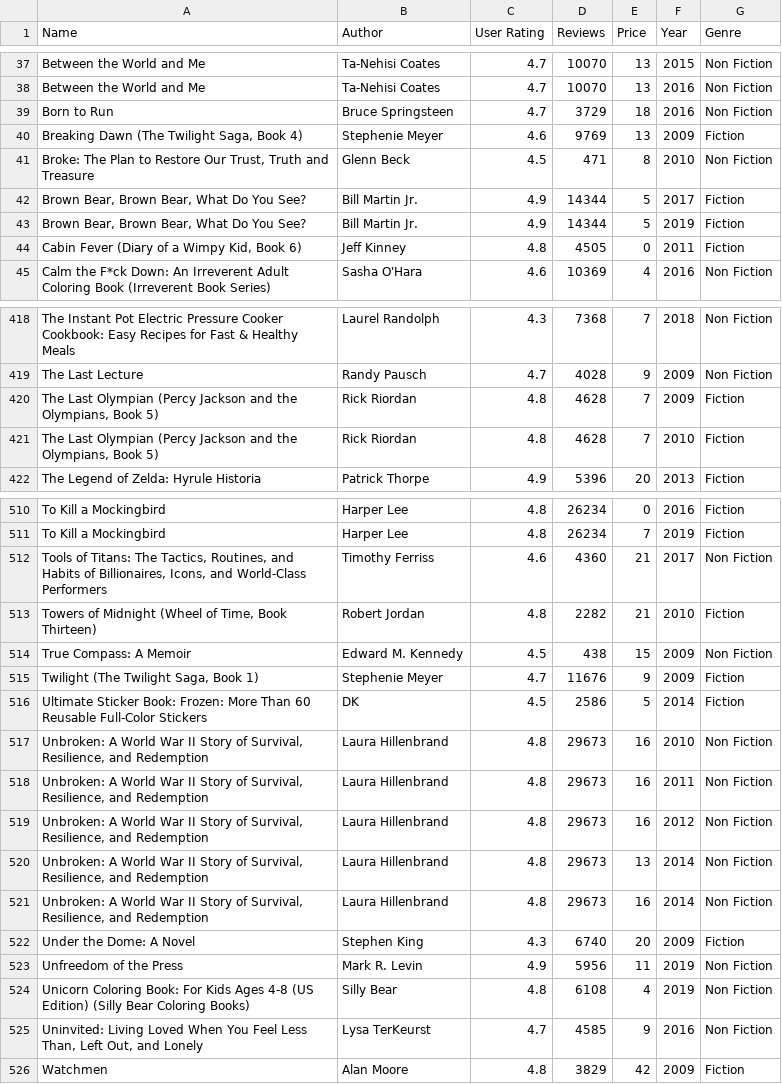
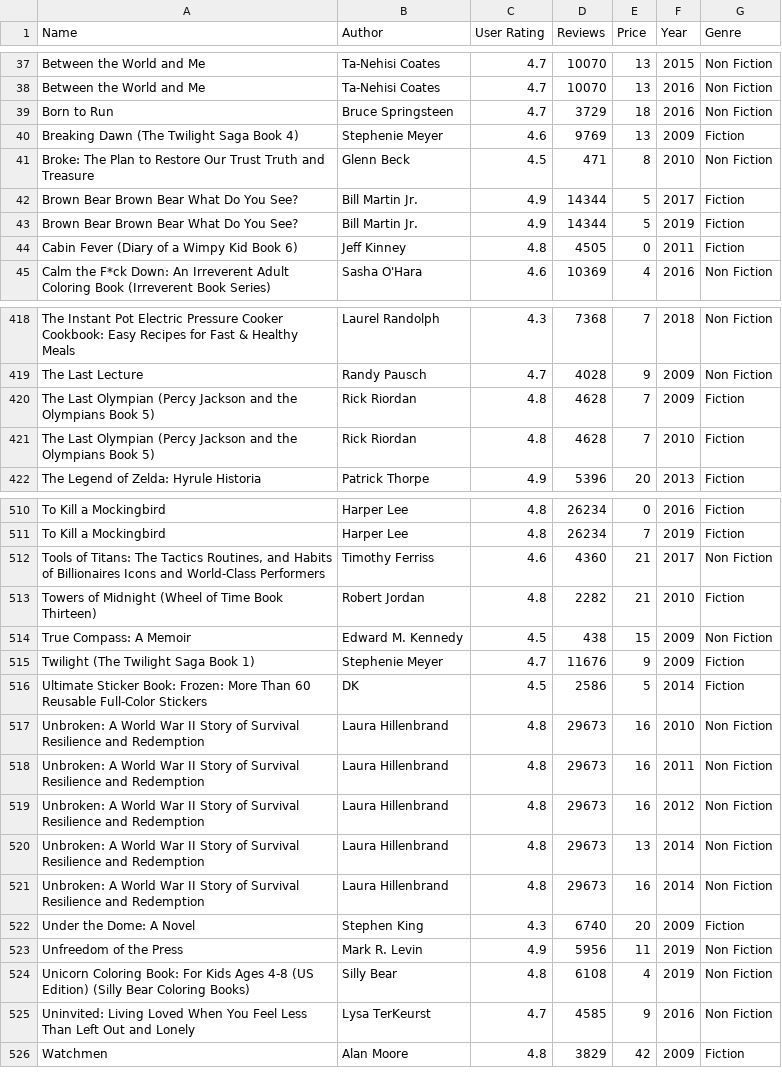
Before and after one commit to rbochukova/baiyuyu-bjata123-rbochukova-Assignment-6, a CSV file: data/books.csv, drawn as a sheet; only a part is shown, gaps mark what is left out; the diff covers the shown part only.

```diff
--- a/data/books.csv
+++ b/data/books.csv
@@ -39,7 +39,7 @@ Between the World and Me,Ta-Nehisi Coates,4.7,10070,13,2016,Non Fiction
 Born to Run,Bruce Springsteen,4.7,3729,18,2016,Non Fiction
-"Breaking Dawn (The Twilight Saga, Book 4)",Stephenie Meyer,4.6,9769,13,2009,Fiction
-"Broke: The Plan to Restore Our Trust, Truth and Treasure",Glenn Beck,4.5,471,8,2010,Non Fiction
-"Brown Bear, Brown Bear, What Do You See?",Bill Martin Jr.,4.9,14344,5,2017,Fiction
-"Brown Bear, Brown Bear, What Do You See?",Bill Martin Jr.,4.9,14344,5,2019,Fiction
-"Cabin Fever (Diary of a Wimpy Kid, Book 6)",Jeff Kinney,4.8,4505,0,2011,Fiction
+"Breaking Dawn (The Twilight Saga Book 4)",Stephenie Meyer,4.6,9769,13,2009,Fiction
+"Broke: The Plan to Restore Our Trust Truth and Treasure",Glenn Beck,4.5,471,8,2010,Non Fiction
+"Brown Bear Brown Bear What Do You See?",Bill Martin Jr.,4.9,14344,5,2017,Fiction
+"Brown Bear Brown Bear What Do You See?",Bill Martin Jr.,4.9,14344,5,2019,Fiction
+"Cabin Fever (Diary of a Wimpy Kid Book 6)",Jeff Kinney,4.8,4505,0,2011,Fiction
 Calm the F*ck Down: An Irreverent Adult Coloring Book (Irreverent Book Series),Sasha O'Hara,4.6,10369,4,2016,Non Fiction
@@ -419,4 +419,4 @@ The Instant Pot Electric Pressure Cooker Cookbook: Easy Recipes for Fast & Healt
 The Last Lecture,Randy Pausch,4.7,4028,9,2009,Non Fiction
-"The Last Olympian (Percy Jackson and the Olympians, Book 5)",Rick Riordan,4.8,4628,7,2009,Fiction
-"The Last Olympian (Percy Jackson and the Olympians, Book 5)",Rick Riordan,4.8,4628,7,2010,Fiction
+"The Last Olympian (Percy Jackson and the Olympians Book 5)",Rick Riordan,4.8,4628,7,2009,Fiction
+"The Last Olympian (Percy Jackson and the Olympians Book 5)",Rick Riordan,4.8,4628,7,2010,Fiction
 The Legend of Zelda: Hyrule Historia,Patrick Thorpe,4.9,5396,20,2013,Fiction
@@ -511,12 +511,12 @@ To Kill a Mockingbird,Harper Lee,4.8,26234,0,2016,Fiction
 To Kill a Mockingbird,Harper Lee,4.8,26234,7,2019,Fiction
-"Tools of Titans: The Tactics, Routines, and Habits of Billionaires, Icons, and World-Class Performers",Timothy Ferriss,4.6,4360,21,2017,Non Fiction
-"Towers of Midnight (Wheel of Time, Book Thirteen)",Robert Jordan,4.8,2282,21,2010,Fiction
+"Tools of Titans: The Tactics Routines, and Habits of Billionaires Icons and World-Class Performers",Timothy Ferriss,4.6,4360,21,2017,Non Fiction
+"Towers of Midnight (Wheel of Time Book Thirteen)",Robert Jordan,4.8,2282,21,2010,Fiction
 True Compass: A Memoir,Edward M. Kennedy,4.5,438,15,2009,Non Fiction
-"Twilight (The Twilight Saga, Book 1)",Stephenie Meyer,4.7,11676,9,2009,Fiction
+"Twilight (The Twilight Saga Book 1)",Stephenie Meyer,4.7,11676,9,2009,Fiction
 Ultimate Sticker Book: Frozen: More Than 60 Reusable Full-Color Stickers,DK,4.5,2586,5,2014,Fiction
-"Unbroken: A World War II Story of Survival, Resilience, and Redemption",Laura Hillenbrand,4.8,29673,16,2010,Non Fiction
-"Unbroken: A World War II Story of Survival, Resilience, and Redemption",Laura Hillenbrand,4.8,29673,16,2011,Non Fiction
-"Unbroken: A World War II Story of Survival, Resilience, and Redemption",Laura Hillenbrand,4.8,29673,16,2012,Non Fiction
-"Unbroken: A World War II Story of Survival, Resilience, and Redemption",Laura Hillenbrand,4.8,29673,13,2014,Non Fiction
-"Unbroken: A World War II Story of Survival, Resilience, and Redemption",Laura Hillenbrand,4.8,29673,16,2014,Non Fiction
+"Unbroken: A World War II Story of Survival Resilience and Redemption",Laura Hillenbrand,4.8,29673,16,2010,Non Fiction
+"Unbroken: A World War II Story of Survival Resilience and Redemption",Laura Hillenbrand,4.8,29673,16,2011,Non Fiction
+"Unbroken: A World War II Story of Survival Resilience and Redemption",Laura Hillenbrand,4.8,29673,16,2012,Non Fiction
+"Unbroken: A World War II Story of Survival Resilience and Redemption",Laura Hillenbrand,4.8,29673,13,2014,Non Fiction
+"Unbroken: A World War II Story of Survival Resilience and Redemption",Laura Hillenbrand,4.8,29673,16,2014,Non Fiction
 Under the Dome: A Novel,Stephen King,4.3,6740,20,2009,Fiction
@@ -524,3 +524,3 @@ Unfreedom of the Press,Mark R. Levin,4.9,5956,11,2019,Non Fiction
 Unicorn Coloring Book: For Kids Ages 4-8 (US Edition) (Silly Bear Coloring Books),Silly Bear,4.8,6108,4,2019,Non Fiction
-"Uninvited: Living Loved When You Feel Less Than, Left Out, and Lonely",Lysa TerKeurst,4.7,4585,9,2016,Non Fiction
+"Uninvited: Living Loved When You Feel Less Than Left Out and Lonely",Lysa TerKeurst,4.7,4585,9,2016,Non Fiction
 Watchmen,Alan Moore,4.8,3829,42,2009,Fiction
```
Also changed, not shown: 85 edited cells elsewhere in this file, 1 other file.
